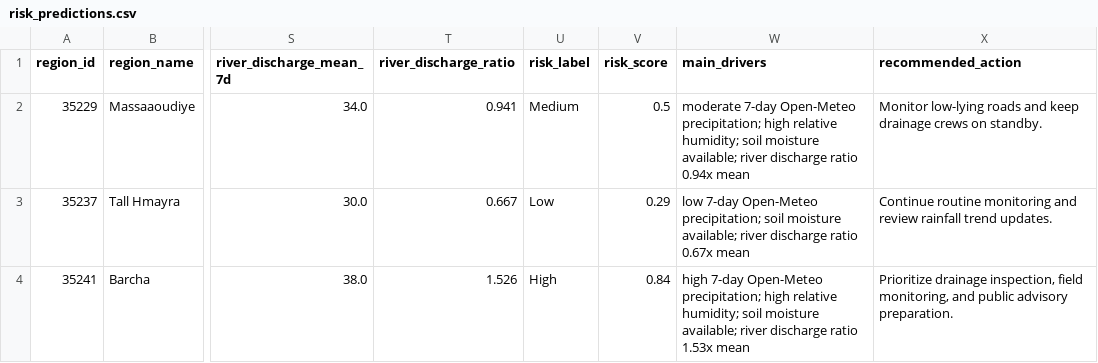
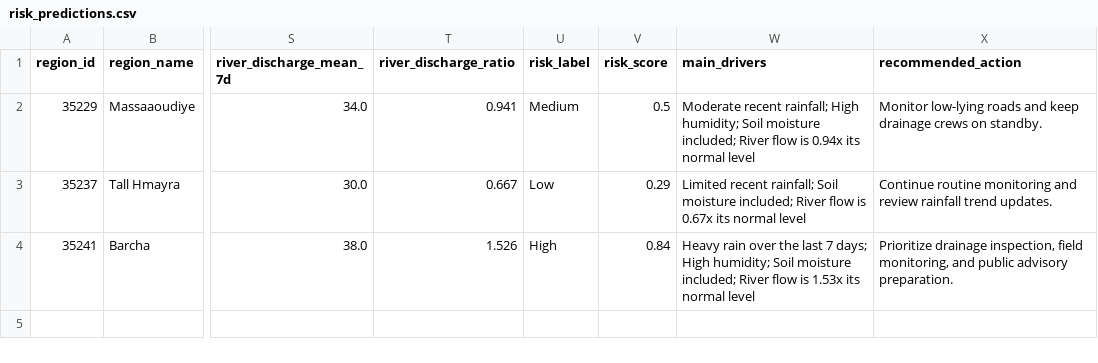
Before and after one commit to AliHamadeh72/flood-risk-ai-dashboard, a CSV file: data/predictions/risk_predictions.csv, drawn as a sheet; only a part is shown, gaps mark what is left out; the diff names each change by its address in the sheet, - before the commit and + after, or states it on an @@ line.

Commit message:
Add rainy-season Open-Meteo charts

```diff
--- a/data/predictions/risk_predictions.csv
+++ b/data/predictions/risk_predictions.csv
-W2 (main_drivers): moderate 7-day Open-Meteo precipitation; high relative humidity; soil moisture available; river discharge ratio 0.94x mean
+W2 (main_drivers): Moderate recent rainfall; High humidity; Soil moisture included; River flow is 0.94x its normal level
-W3 (main_drivers): low 7-day Open-Meteo precipitation; soil moisture available; river discharge ratio 0.67x mean
+W3 (main_drivers): Limited recent rainfall; Soil moisture included; River flow is 0.67x its normal level
-W4 (main_drivers): high 7-day Open-Meteo precipitation; high relative humidity; soil moisture available; river discharge ratio 1.53x mean
+W4 (main_drivers): Heavy rain over the last 7 days; High humidity; Soil moisture included; River flow is 1.53x its normal level
```
Also changed, not shown: 11 other files.
